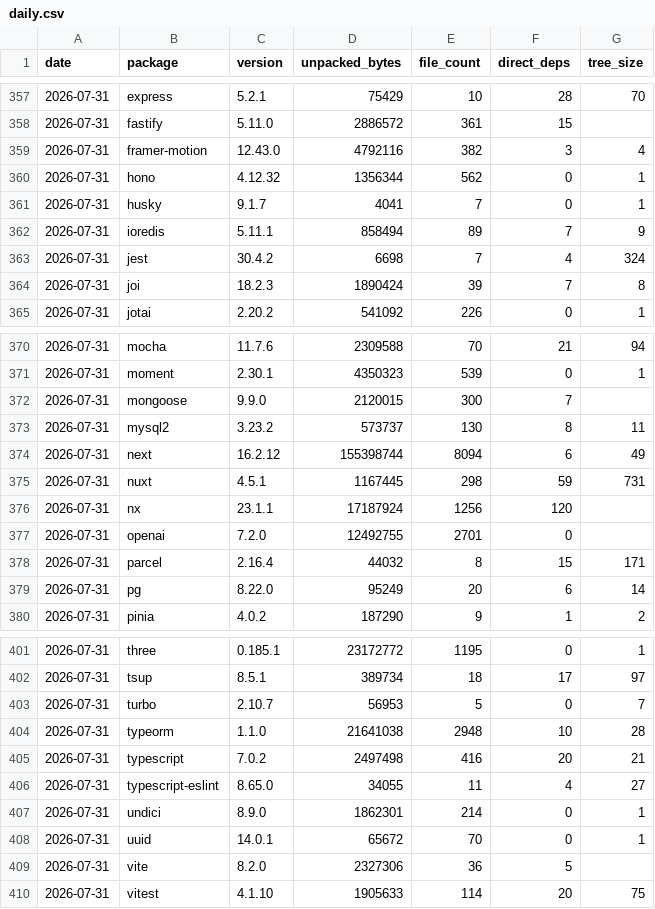
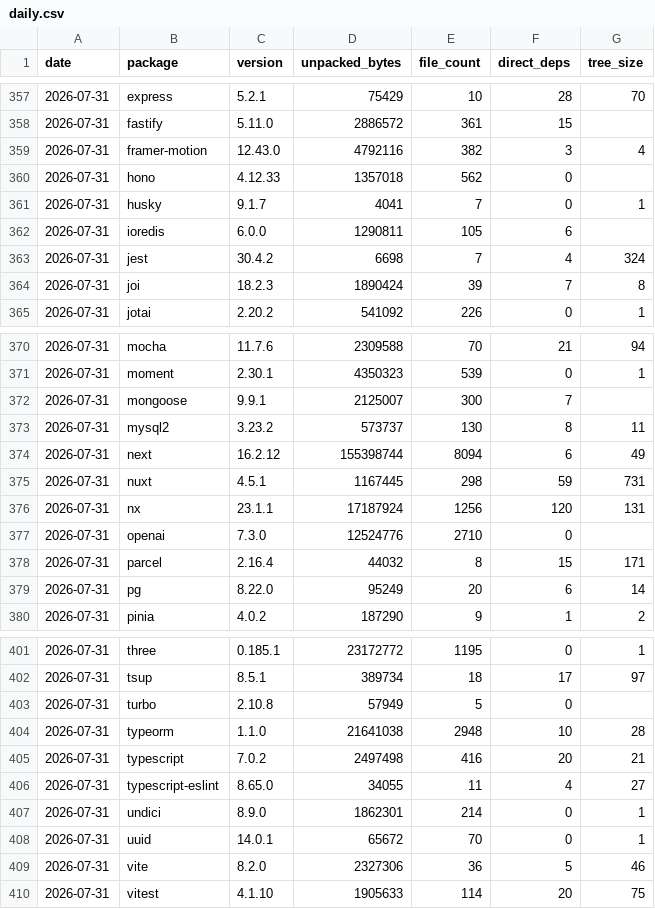
Before and after one commit to shwetankg07/great-consolidation, a CSV file: data/daily.csv, drawn as a sheet; only a part is shown, gaps mark what is left out.

```diff
--- a/data/daily.csv
+++ b/data/daily.csv
@@ -359,5 +359,5 @@ date,package,version,unpacked_bytes,file_count,direct_deps,tree_size
 2026-07-31,framer-motion,12.43.0,4792116,382,3,4
-2026-07-31,hono,4.12.32,1356344,562,0,1
+2026-07-31,hono,4.12.33,1357018,562,0,
 2026-07-31,husky,9.1.7,4041,7,0,1
-2026-07-31,ioredis,5.11.1,858494,89,7,9
+2026-07-31,ioredis,6.0.0,1290811,105,6,
 2026-07-31,jest,30.4.2,6698,7,4,324
@@ -371,3 +371,3 @@ date,package,version,unpacked_bytes,file_count,direct_deps,tree_size
 2026-07-31,moment,2.30.1,4350323,539,0,1
-2026-07-31,mongoose,9.9.0,2120015,300,7,
+2026-07-31,mongoose,9.9.1,2125007,300,7,
 2026-07-31,mysql2,3.23.2,573737,130,8,11
@@ -375,4 +375,4 @@ date,package,version,unpacked_bytes,file_count,direct_deps,tree_size
 2026-07-31,nuxt,4.5.1,1167445,298,59,731
-2026-07-31,nx,23.1.1,17187924,1256,120,
-2026-07-31,openai,7.2.0,12492755,2701,0,
+2026-07-31,nx,23.1.1,17187924,1256,120,131
+2026-07-31,openai,7.3.0,12524776,2710,0,
 2026-07-31,parcel,2.16.4,44032,8,15,171
@@ -402,3 +402,3 @@ date,package,version,unpacked_bytes,file_count,direct_deps,tree_size
 2026-07-31,tsup,8.5.1,389734,18,17,97
-2026-07-31,turbo,2.10.7,56953,5,0,7
+2026-07-31,turbo,2.10.8,57949,5,0,
 2026-07-31,typeorm,1.1.0,21641038,2948,10,28
@@ -408,3 +408,3 @@ date,package,version,unpacked_bytes,file_count,direct_deps,tree_size
 2026-07-31,uuid,14.0.1,65672,70,0,1
-2026-07-31,vite,8.2.0,2327306,36,5,
+2026-07-31,vite,8.2.0,2327306,36,5,46
 2026-07-31,vitest,4.1.10,1905633,114,20,75
```
Also changed, not shown: data/releases.csv, 1 other file.
